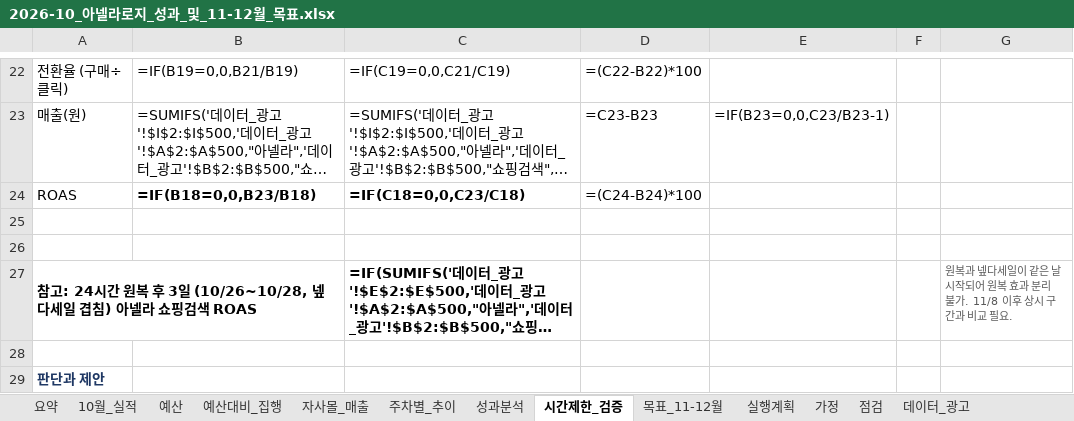
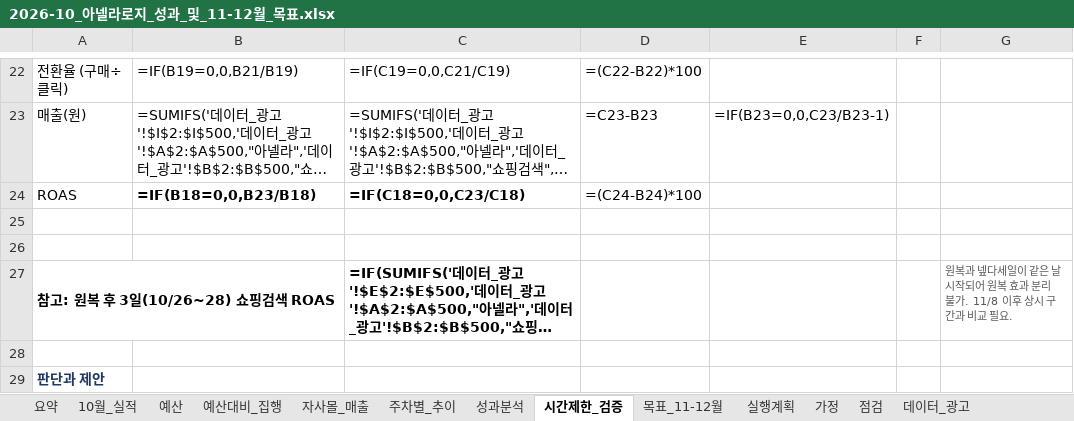
Before and after one commit to oak0521/rosy_oak, an Excel workbook: reports/analysis/2026-10/2026-10_아넬라로지_성과_및_11-12월_목표.xlsx, sheet 시간제한_검증, drawn as a sheet; only a part is shown, gaps mark what is left out; long unchanged cells end in …; values as stored, in another font and other column widths than the file's, no borders; formulas without a stored value are shown as written; the diff names each change by its address in the sheet, - before the commit and + after, or states it on an @@ line.

```diff
--- a/reports/analysis/2026-10/2026-10_아넬라로지_성과_및_11-12월_목표.xlsx (sheet 시간제한_검증)
+++ b/reports/analysis/2026-10/2026-10_아넬라로지_성과_및_11-12월_목표.xlsx (sheet 시간제한_검증)
-A27: 참고: 24시간 원복 후 3일 (10/26~10/28, 넾다세일 겹침) 아넬라 쇼핑검색 ROAS
+A27: 참고: 원복 후 3일(10/26~28) 쇼핑검색 ROAS
```
Also changed, not shown: 4 other files.
